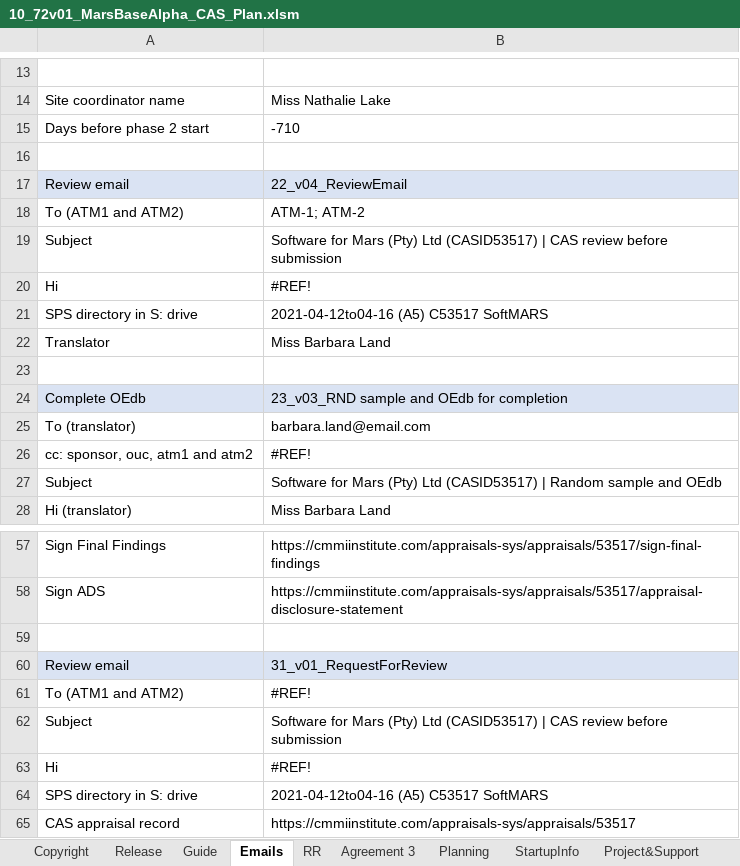
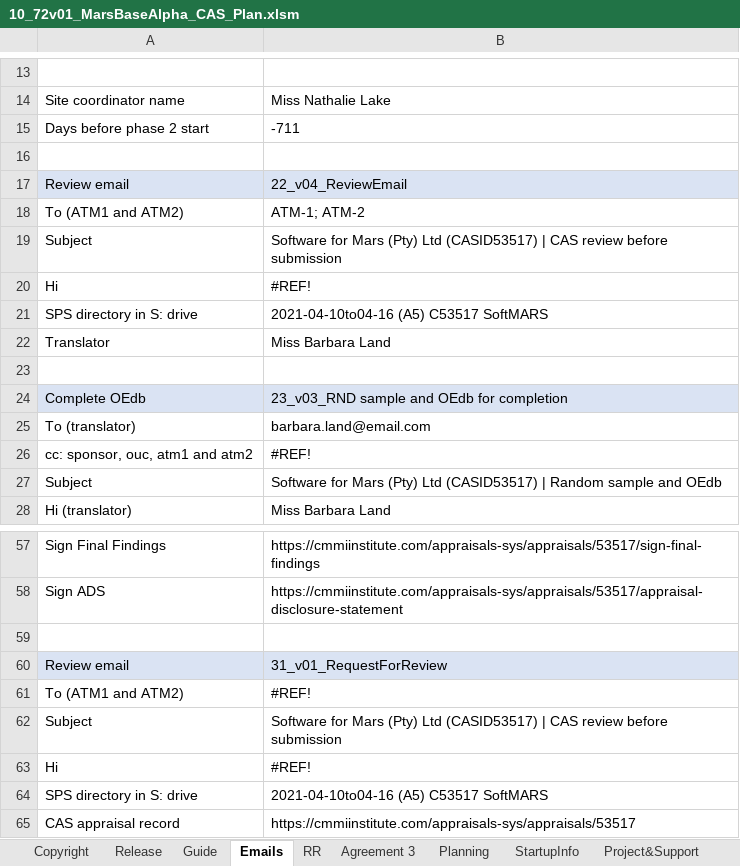
Before and after one commit to DemixTech/CMMITools, an Excel workbook: 2021-04-12to04-16 (A5) C53517 SoftMARS/10_72v01_MarsBaseAlpha_CAS_Plan.xlsm, sheet Emails, drawn as a sheet; only a part is shown, gaps mark what is left out; values as stored, in another font and other column widths than the file's, no borders; the diff names each change by its address in the sheet, - before the commit and + after, or states it on an @@ line.

```diff
--- a/2021-04-12to04-16 (A5) C53517 SoftMARS/10_72v01_MarsBaseAlpha_CAS_Plan.xlsm (sheet Emails)
+++ b/2021-04-12to04-16 (A5) C53517 SoftMARS/10_72v01_MarsBaseAlpha_CAS_Plan.xlsm (sheet Emails)
-B15: -710
+B15: -711
-B21: 2021-04-12to04-16 (A5) C53517 SoftMARS
+B21: 2021-04-10to04-16 (A5) C53517 SoftMARS
-B64: 2021-04-12to04-16 (A5) C53517 SoftMARS
+B64: 2021-04-10to04-16 (A5) C53517 SoftMARS
```
Also changed, not shown: sheet Planning, charts or pictures, 1 other file.
